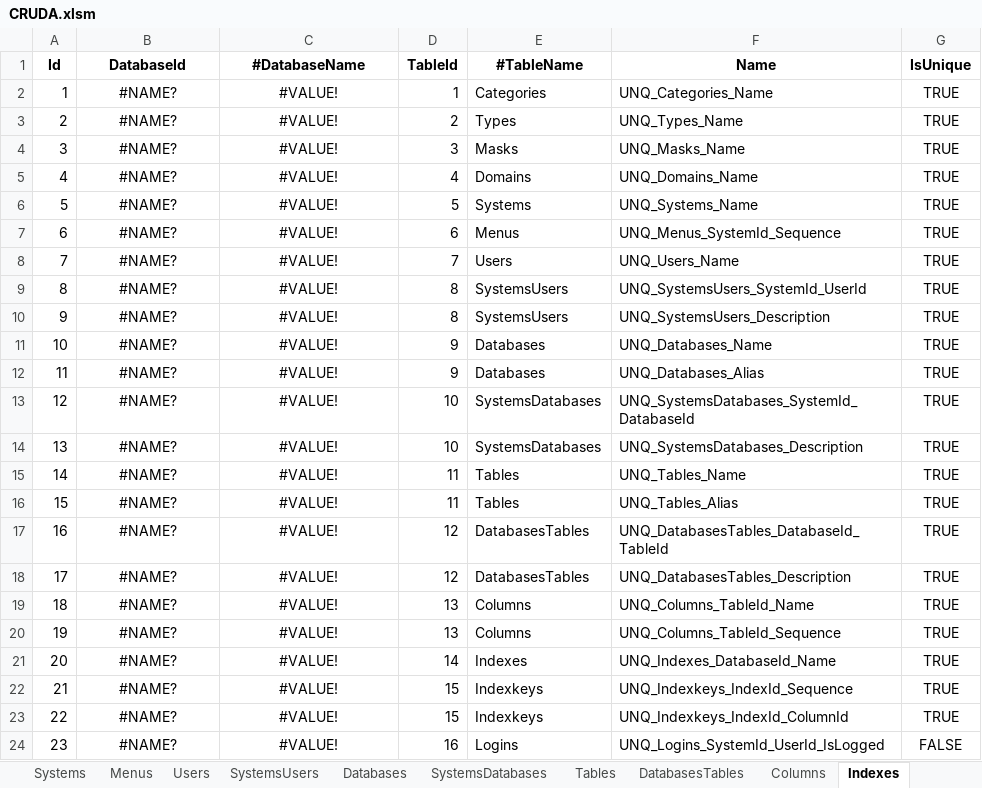
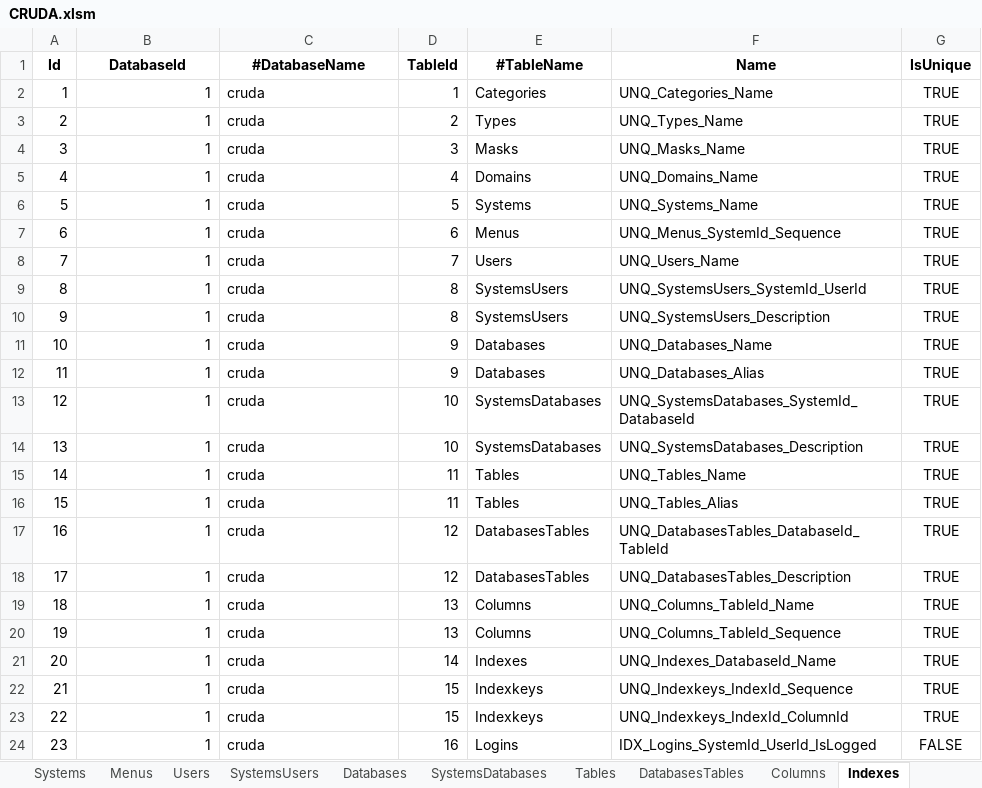
Before and after one commit to joaolabrego/CRUDEX, an Excel workbook: CRUDA/Assets/CRUDA.xlsm, sheet Indexes, drawn as a sheet; values as stored, in another font and other column widths than the file's, no borders; the diff names each change by its address in the sheet, - before the commit and + after, or states it on an @@ line.

```diff
--- a/CRUDA/Assets/CRUDA.xlsm (sheet Indexes)
+++ b/CRUDA/Assets/CRUDA.xlsm (sheet Indexes)
-B2:B24 (DatabaseId): #NAME?
+B2:B24 (DatabaseId): 1
-B2:B24 alignment: center
+B2:B24 alignment: right
-C2:C24 (#DatabaseName): #VALUE!
+C2:C24 (#DatabaseName): cruda
-C2:C24 alignment: center
+C2:C24 alignment: left
-F24 (Name): UNQ_Logins_SystemId_UserId_IsLogged
+F24 (Name): IDX_Logins_SystemId_UserId_IsLogged
```
Also changed, not shown: 17 other files.
